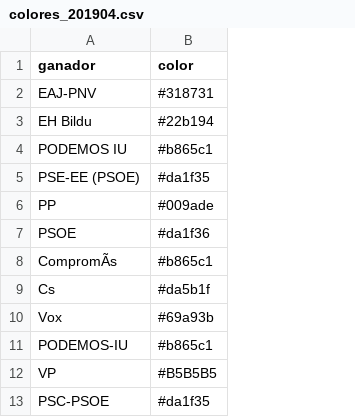
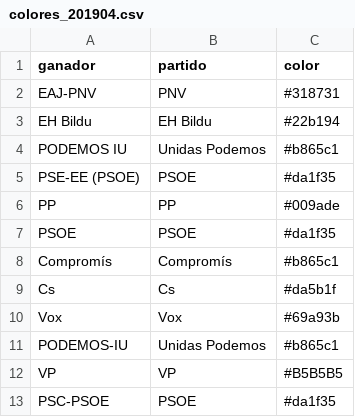
Before and after one commit to datosrtve/opendata, a CSV file: 2023/elecciones_generales_23J/colores_201904.csv, drawn as a sheet; only a part is shown; addresses are those after the commit; the diff names each change by its address in the sheet, - before the commit and + after, or states it on an @@ line.

```diff
--- a/2023/elecciones_generales_23J/colores_201904.csv
+++ b/2023/elecciones_generales_23J/colores_201904.csv
+column B (partido), rows 2-13: PNV | EH Bildu | Unidas Podemos | PSOE | PP | PSOE | Compromís | Cs | Vox | Unidas Podemos | VP | PSOE
-C7 (color): #da1f36
+C7 (color): #da1f35
-A8 (ganador): CompromÃs
+A8 (ganador): Compromís
```
Also changed, not shown: 2023/elecciones_generales_23J/colores_201911.csv, 2023/elecciones_generales_23J/mapbox_201904.csv, 1 other file.
